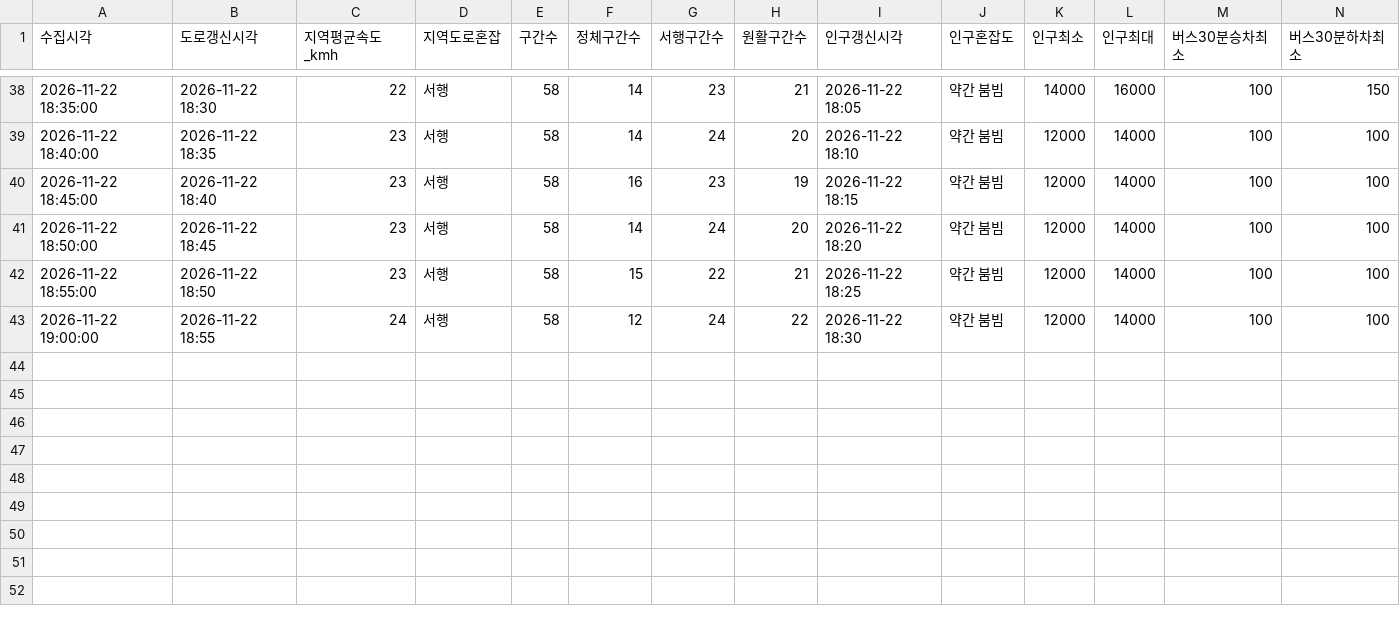
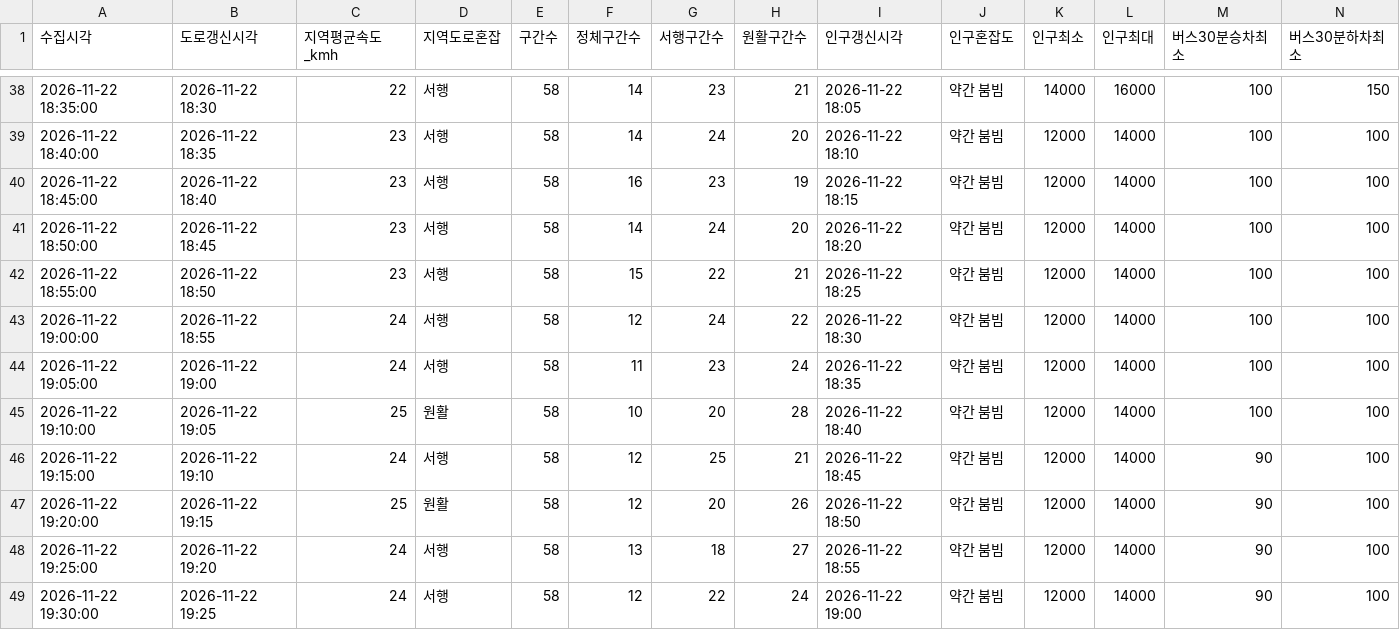
Before and after one commit to emma990622-lgtm/olpark-collector, a CSV file: data/2026-11-22_roykim_1539/summary.csv, drawn as a sheet; only a part is shown, gaps mark what is left out; rows hold the shown columns only; the diff names each change by its address in the sheet, - before the commit and + after, or states it on an @@ line.

```diff
--- a/data/2026-11-22_roykim_1539/summary.csv
+++ b/data/2026-11-22_roykim_1539/summary.csv
+row 44: 2026-11-22 19:05:00 | 2026-11-22 19:00 | 24 | 서행 | 58 | 11 | 23 | 24 | 2026-11-22 18:35 | 약간 붐빔 | 12000 | 14000 | 100 | 100
+row 45: 2026-11-22 19:10:00 | 2026-11-22 19:05 | 25 | 원활 | 58 | 10 | 20 | 28 | 2026-11-22 18:40 | 약간 붐빔 | 12000 | 14000 | 100 | 100
+row 46: 2026-11-22 19:15:00 | 2026-11-22 19:10 | 24 | 서행 | 58 | 12 | 25 | 21 | 2026-11-22 18:45 | 약간 붐빔 | 12000 | 14000 | 90 | 100
+row 47: 2026-11-22 19:20:00 | 2026-11-22 19:15 | 25 | 원활 | 58 | 12 | 20 | 26 | 2026-11-22 18:50 | 약간 붐빔 | 12000 | 14000 | 90 | 100
+row 48: 2026-11-22 19:25:00 | 2026-11-22 19:20 | 24 | 서행 | 58 | 13 | 18 | 27 | 2026-11-22 18:55 | 약간 붐빔 | 12000 | 14000 | 90 | 100
+row 49: 2026-11-22 19:30:00 | 2026-11-22 19:25 | 24 | 서행 | 58 | 12 | 22 | 24 | 2026-11-22 19:00 | 약간 붐빔 | 12000 | 14000 | 90 | 100
```
Also changed, not shown: 3 other files.
